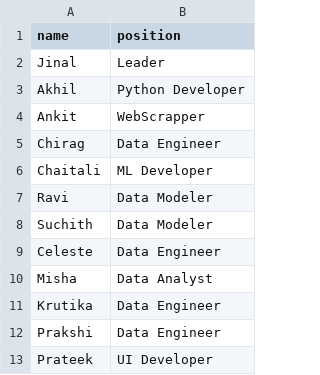
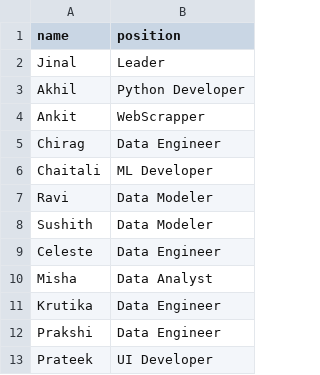
Before and after one commit to vallabhdev/pandas, a CSV file: data/users.csv, drawn as a sheet.

```diff
--- a/data/users.csv
+++ b/data/users.csv
@@ -7,3 +7,3 @@ Chaitali,ML Developer
 Ravi,Data Modeler
-Suchith,Data Modeler
+Sushith,Data Modeler
 Celeste,Data Engineer
```
Also changed, not shown: 8 other files.
